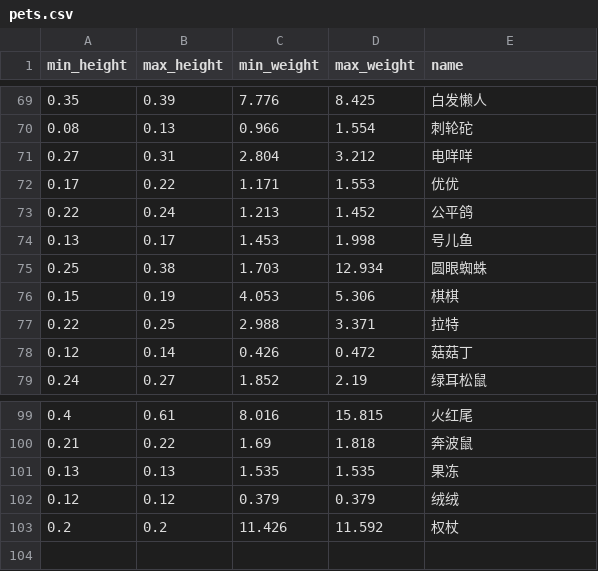
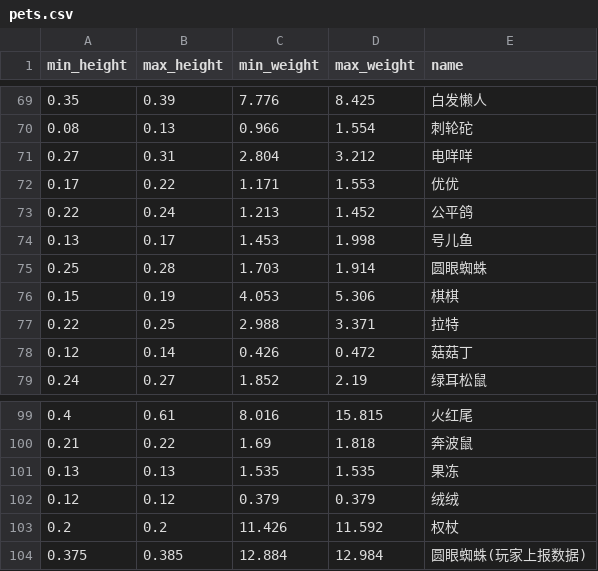
Before and after one commit to PUNKDONG/roceggsearch.github.io, a CSV file: data/pets.csv, drawn as a sheet; only a part is shown, gaps mark what is left out.

Commit message:
修改圆眼蜘蛛

```diff
--- a/data/pets.csv
+++ b/data/pets.csv
@@ -74,3 +74,3 @@ min_height,max_height,min_weight,max_weight,name
 0.13,0.17,1.453,1.998,号儿鱼
-0.25,0.38,1.703,12.934,圆眼蜘蛛
+0.25,0.28,1.703,1.914,圆眼蜘蛛
 0.15,0.19,4.053,5.306,棋棋
@@ -103 +103,2 @@ min_height,max_height,min_weight,max_weight,name
 0.2,0.2,11.426,11.592,权杖
+0.375,0.385,12.884,12.984,圆眼蜘蛛(玩家上报数据)
```
